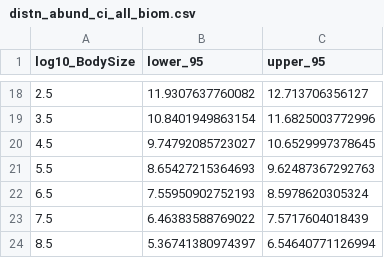
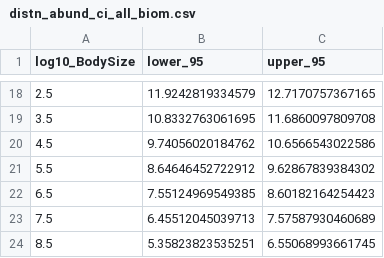
Before and after one commit to ryanheneghan/sheldon_revisited, a CSV file: output/summary_output/sensitivity_analysis/abundance_spectrum_ci/distn_abund_ci_all_biom.csv, drawn as a sheet; only a part is shown, gaps mark what is left out; the diff covers the shown part only.

```diff
--- a/output/summary_output/sensitivity_analysis/abundance_spectrum_ci/distn_abund_ci_all_biom.csv
+++ b/output/summary_output/sensitivity_analysis/abundance_spectrum_ci/distn_abund_ci_all_biom.csv
@@ -18,7 +18,7 @@
-2.5,11.9307637760082,12.713706356127
-3.5,10.8401949863154,11.6825003772996
-4.5,9.74792085723027,10.6529997378645
-5.5,8.65427215364693,9.62487367292763
-6.5,7.55950902752193,8.5978620305324
-7.5,6.46383588769022,7.5717604018439
-8.5,5.36741380974397,6.54640771126994
+2.5,11.9242819334579,12.7170757367165
+3.5,10.8332763061695,11.6860097809708
+4.5,9.74056020184762,10.6566543022586
+5.5,8.64646452722912,9.62867839384302
+6.5,7.55124969549385,8.60182164254423
+7.5,6.45512045039713,7.57587930460689
+8.5,5.35823823535251,6.55068993661745
```
Also changed, not shown: 32 edited cells elsewhere in this file, output/summary_output/sensitivity_analysis/abundance_spectrum_ci/distn_abund_ci_top200_biom.csv, output/summary_output/sensitivity_analysis/abundance_spectrum_ci/mean_abund_ci_all_biom.csv, 1 other file.
